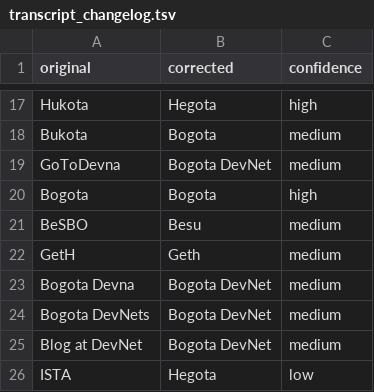
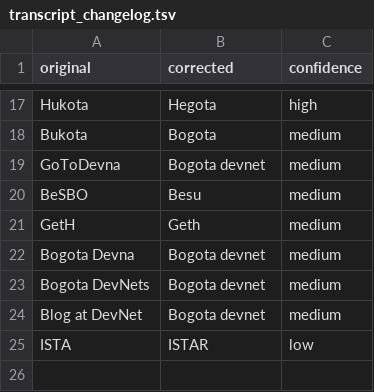
Before and after one commit to ethereum/forkcast, a TSV file: public/artifacts/acde/2026-10-22_248/transcript_changelog.tsv, drawn as a sheet; only a part is shown, gaps mark what is left out.

Commit message:
sync: acde 248

```diff
--- a/public/artifacts/acde/2026-10-22_248/transcript_changelog.tsv
+++ b/public/artifacts/acde/2026-10-22_248/transcript_changelog.tsv
@@ -18,9 +18,8 @@ Hukota	Hegota	high
 Bukota	Bogota	medium
-GoToDevna	Bogota DevNet	medium
-Bogota	Bogota	high
+GoToDevna	Bogota devnet	medium
 BeSBO	Besu	medium
 GetH	Geth	medium
-Bogota Devna	Bogota DevNet	medium
-Bogota DevNets	Bogota DevNet	medium
-Blog at DevNet	Bogota DevNet	medium
-ISTA	Hegota	low
+Bogota Devna	Bogota devnet	medium
+Bogota DevNets	Bogota devnet	medium
+Blog at DevNet	Bogota devnet	medium
+ISTA	ISTAR	low
```
Also changed, not shown: 7 other files.
